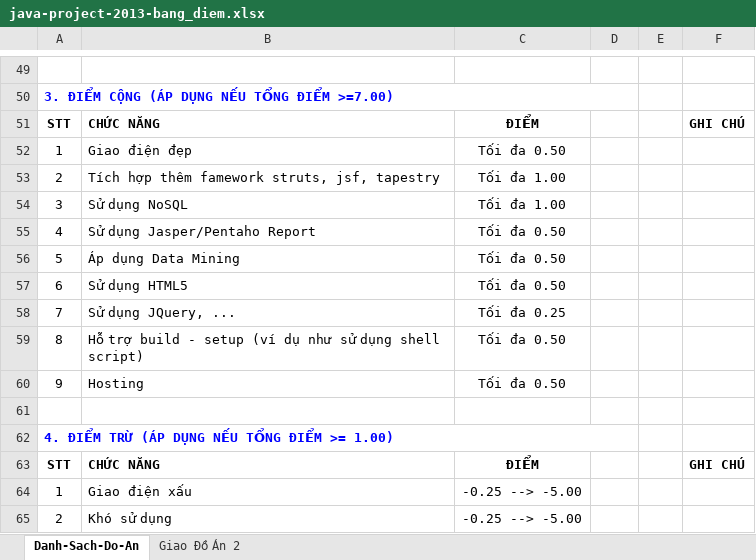
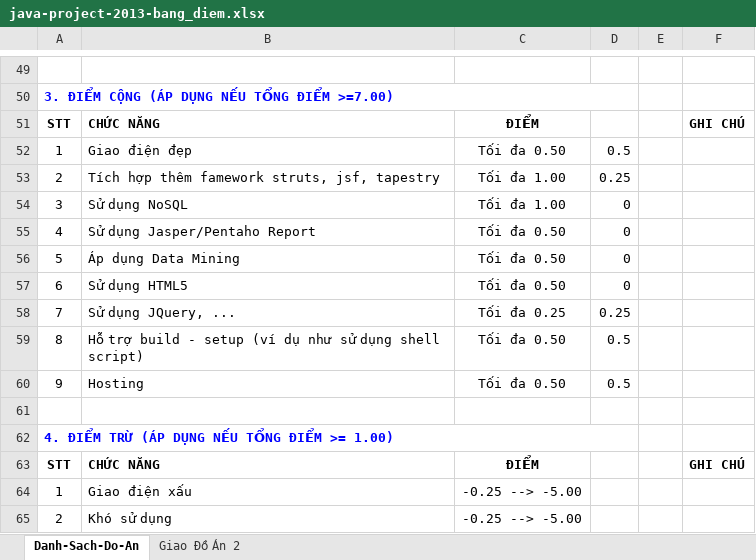
Before and after one commit to khanhminh/CellPhoneShop, an Excel workbook: document/java-project-2013-bang_diem.xlsx, sheet Danh-Sach-Do-An, drawn as a sheet; only a part is shown, gaps mark what is left out; values as stored, in another font and other column widths than the file's, no borders; the diff covers the shown part only; the diff names each change by its address in the sheet, - before the commit and + after, or states it on an @@ line.

Commit message:
Sua loi trung nguoi nhan khi mua hang + Cho diem danh gia

```diff
--- a/document/java-project-2013-bang_diem.xlsx (sheet Danh-Sach-Do-An)
+++ b/document/java-project-2013-bang_diem.xlsx (sheet Danh-Sach-Do-An)
-D52: (empty)
+D52: 0.5
-D53: (empty)
+D53: 0.25
-D54:D57: (empty)
+D54:D57: 0
-D58: (empty)
+D58: 0.25
-D59:D60: (empty)
+D59:D60: 0.5
```
Also changed, not shown: 23 edited cells elsewhere in this sheet, 1 other file.
